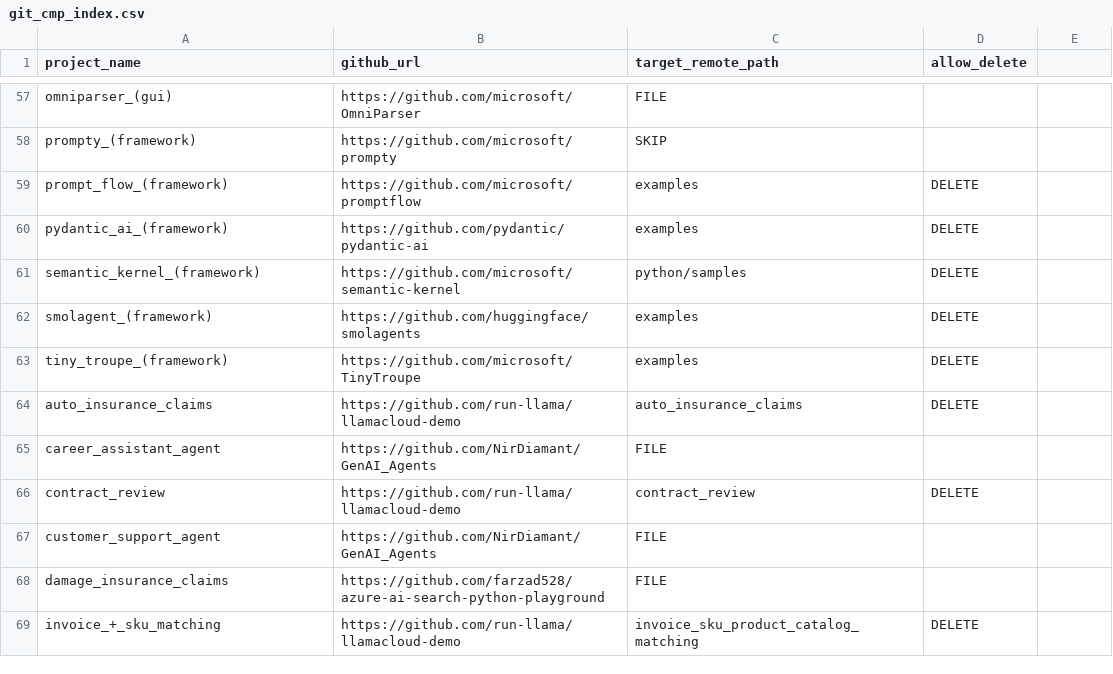
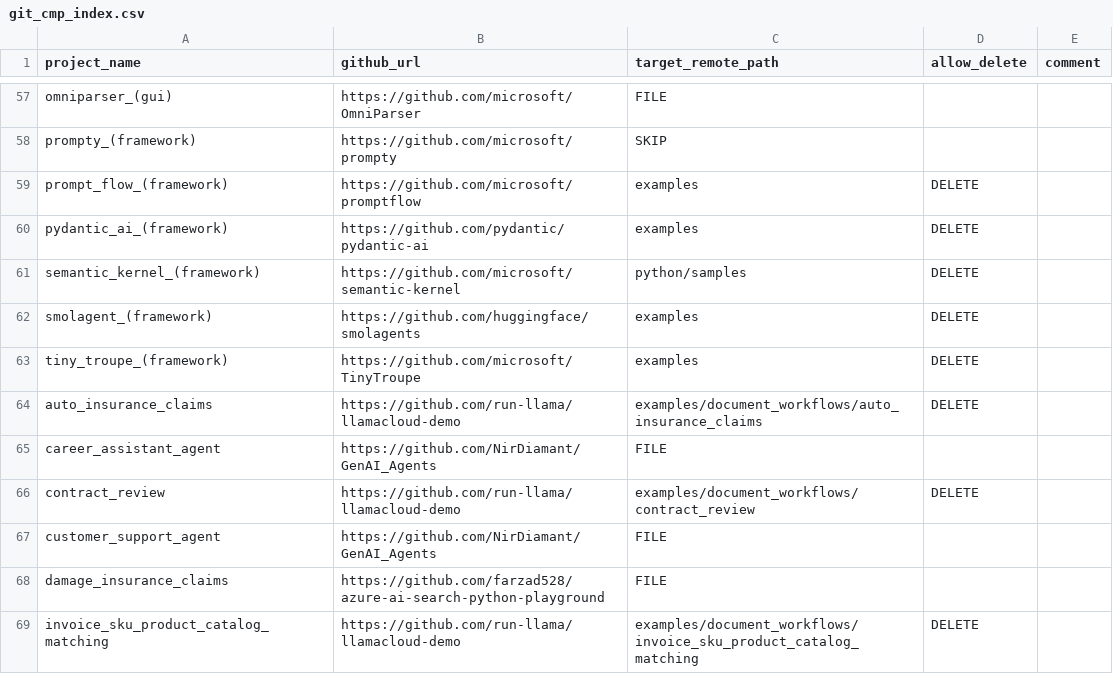
Before and after one commit to kimtth/azure-openai-llm-cookbook, a CSV file: git_cmp_index.csv, drawn as a sheet; only a part is shown, gaps mark what is left out; the diff covers the shown part only.

```diff
--- a/git_cmp_index.csv
+++ b/git_cmp_index.csv
@@ -1 +1 @@
-project_name,github_url,target_remote_path,allow_delete
+project_name,github_url,target_remote_path,allow_delete,comment
@@ -64 +64 @@ tiny_troupe_(framework),https://github.com/microsoft/TinyTroupe,examples,DELETE
-auto_insurance_claims,https://github.com/run-llama/llamacloud-demo,auto_insurance_claims,DELETE
+auto_insurance_claims,https://github.com/run-llama/llamacloud-demo,examples/document_workflows/auto_insurance_claims,DELETE,
@@ -66 +66 @@ career_assistant_agent,https://github.com/NirDiamant/GenAI_Agents,FILE,
-contract_review,https://github.com/run-llama/llamacloud-demo,contract_review,DELETE
+contract_review,https://github.com/run-llama/llamacloud-demo,examples/document_workflows/contract_review,DELETE,
@@ -69 +69 @@ damage_insurance_claims,https://github.com/farzad528/azure-ai-search-python-play
-invoice_+_sku_matching,https://github.com/run-llama/llamacloud-demo,invoice_sku_product_catalog_matching,DELETE
+invoice_sku_product_catalog_matching,https://github.com/run-llama/llamacloud-demo,examples/document_workflows/invoice_sku_product_catalog_matching,DELETE,
```
Also changed, not shown: 18 edited cells elsewhere in this file, 2 other files.
